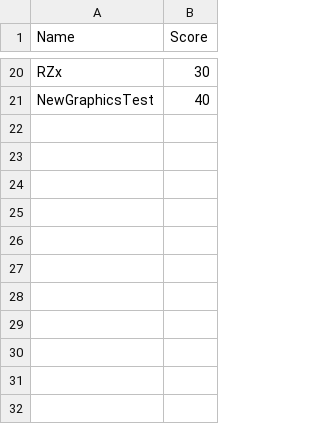
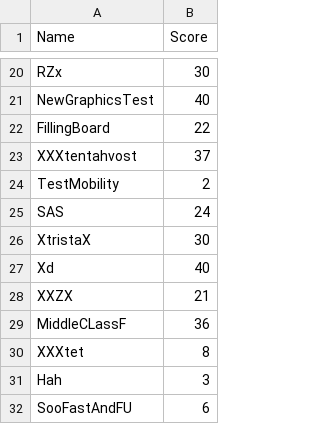
Before and after one commit to RustamHolov/Snake, a CSV file: recordsDB.csv, drawn as a sheet; only a part is shown, gaps mark what is left out.

```diff
--- a/recordsDB.csv
+++ b/recordsDB.csv
@@ -21 +21,12 @@ RZx,30
 NewGraphicsTest,40
+FillingBoard,22
+XXXtentahvost,37
+TestMobility,2
+SAS,24
+XtristaX,30
+Xd,40
+XXZX,21
+MiddleCLassF,36
+XXXtet,8
+Hah,3
+SooFastAndFU,6
```
Also changed, not shown: 1 other file.
